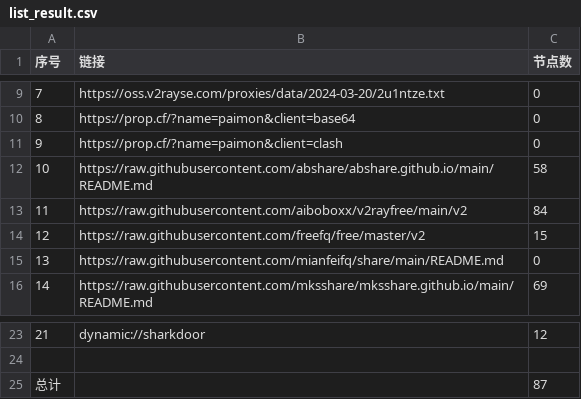
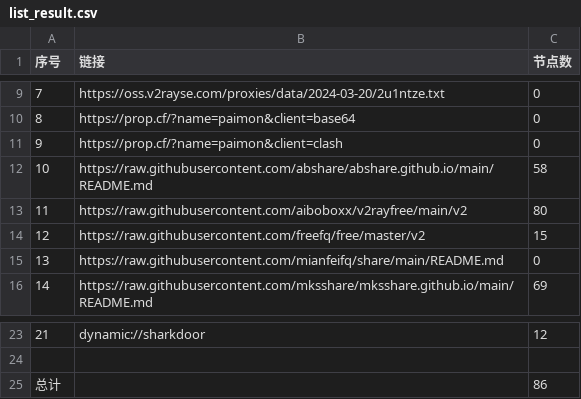
Before and after one commit to zbo5255/AutoMergePublicNodes, a CSV file: list_result.csv, drawn as a sheet; only a part is shown, gaps mark what is left out.

```diff
--- a/list_result.csv
+++ b/list_result.csv
@@ -12,3 +12,3 @@
 10,https://raw.githubusercontent.com/abshare/abshare.github.io/main/README.md,58
-11,https://raw.githubusercontent.com/aiboboxx/v2rayfree/main/v2,84
+11,https://raw.githubusercontent.com/aiboboxx/v2rayfree/main/v2,80
 12,https://raw.githubusercontent.com/freefq/free/master/v2,15
@@ -24,2 +24,2 @@
 
-总计,,87
+总计,,86
```
Also changed, not shown: 5 other files.
